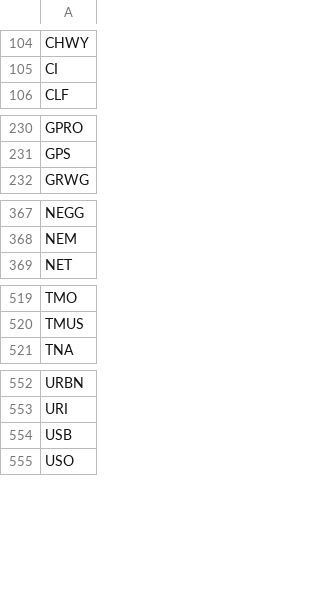
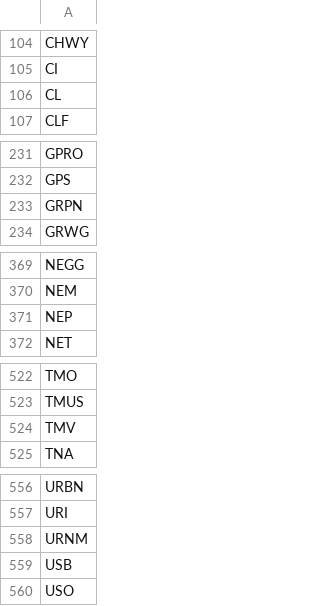
Before and after one commit to melder/symbols_options_csvs, a CSV file: options_weeklies.csv, drawn as a sheet; only a part is shown, gaps mark what is left out; the diff covers the shown part only.

```diff
--- a/options_weeklies.csv
+++ b/options_weeklies.csv
@@ -105,2 +105,3 @@ CHWY
 CI
+CL
 CLF
@@ -231,2 +232,3 @@ GPRO
 GPS
+GRPN
 GRWG
@@ -368,2 +370,3 @@ NEGG
 NEM
+NEP
 NET
@@ -520,2 +523,3 @@ TMO
 TMUS
+TMV
 TNA
@@ -553,2 +557,3 @@ URBN
 URI
+URNM
 USB
```
Also changed, not shown: 1 added row elsewhere in this file, monthlies.csv, symbols.csv, 1 other file.
